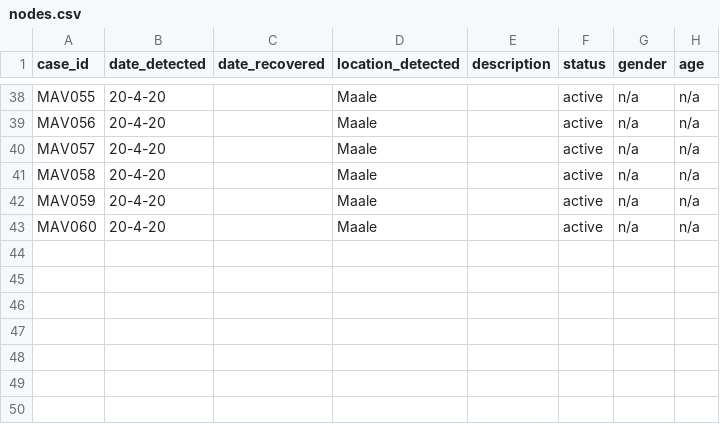
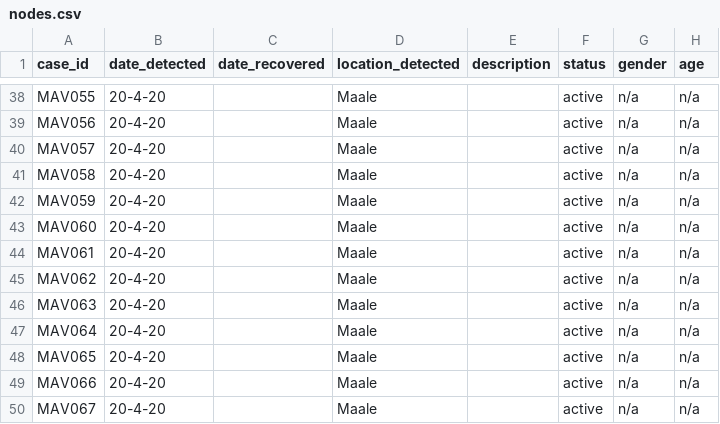
Before and after one commit to opendatamv/mv-covid19, a CSV file: nodes.csv, drawn as a sheet; only a part is shown, gaps mark what is left out; the diff names each change by its address in the sheet, - before the commit and + after, or states it on an @@ line.

Commit message:
new nodes

```diff
--- a/nodes.csv
+++ b/nodes.csv
+row 44: MAV061 | 20-4-20 |  | Maale |  | active | n/a | n/a
+row 45: MAV062 | 20-4-20 |  | Maale |  | active | n/a | n/a
+row 46: MAV063 | 20-4-20 |  | Maale |  | active | n/a | n/a
+row 47: MAV064 | 20-4-20 |  | Maale |  | active | n/a | n/a
+row 48: MAV065 | 20-4-20 |  | Maale |  | active | n/a | n/a
+row 49: MAV066 | 20-4-20 |  | Maale |  | active | n/a | n/a
+row 50: MAV067 | 20-4-20 |  | Maale |  | active | n/a | n/a
```
